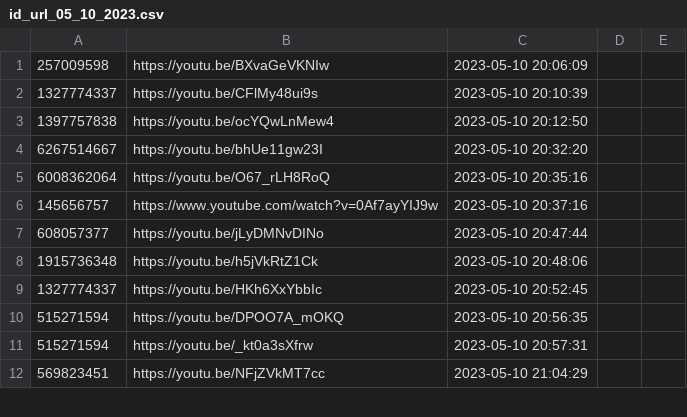
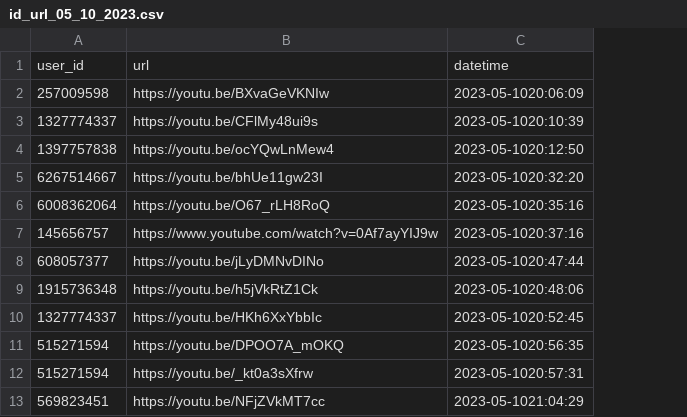
Before and after one commit to gra4evp/karaoke_bot, a CSV file: karaoke_bot/bot_old_version/id_url_files/id_url_05_10_2023.csv, drawn as a sheet; only a part is shown; removed rows and columns are numbered as before the commit, all else as after; the diff names each change by its address in the sheet, - before the commit and + after, or states it on an @@ line.

```diff
--- a/karaoke_bot/bot_old_version/id_url_files/id_url_05_10_2023.csv
+++ b/karaoke_bot/bot_old_version/id_url_files/id_url_05_10_2023.csv
-column C, rows 1-12: 2023-05-10 20:06:09 | 2023-05-10 20:10:39 | 2023-05-10 20:12:50 | 2023-05-10 20:32:20 | 2023-05-10 20:35:16 | 2023-05-10 20:37:16 | 2023-05-10 20:47:44 | 2023-05-10 20:48:06 | 2023-05-10 20:52:45 | 2023-05-10 20:56:35 | 2023-05-10 20:57:31 | 2023-05-10 21:04:29
-column D, empty
-column E, empty
+column C, rows 2-13: 2023-05-1020:06:09 | 2023-05-1020:10:39 | 2023-05-1020:12:50 | 2023-05-1020:32:20 | 2023-05-1020:35:16 | 2023-05-1020:37:16 | 2023-05-1020:47:44 | 2023-05-1020:48:06 | 2023-05-1020:52:45 | 2023-05-1020:56:35 | 2023-05-1020:57:31 | 2023-05-1021:04:29
+row 1: user_id | url | datetime
```
Also changed, not shown: karaoke_bot/bot_old_version/id_url_files/id_url_04_16_2023.csv.
